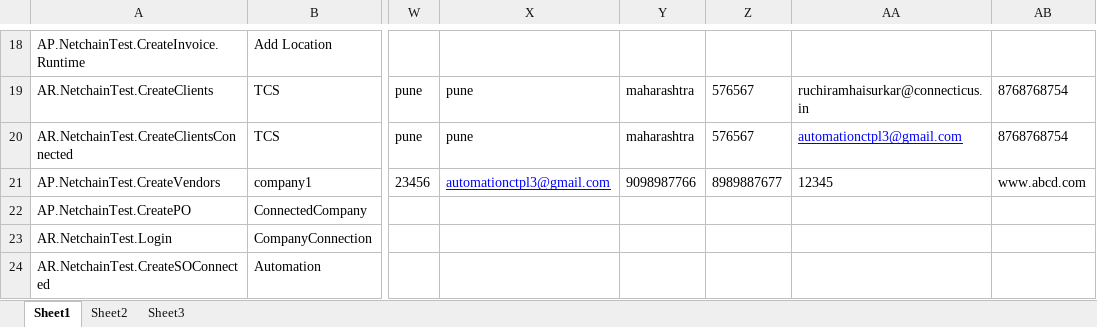
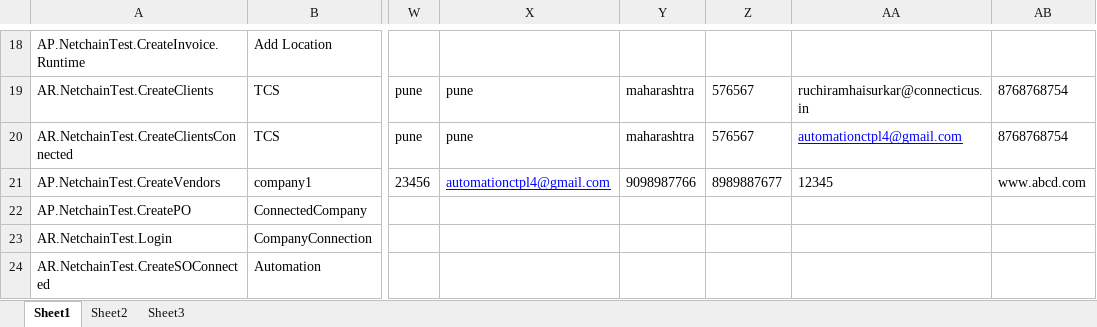
Before and after one commit to CTPL-Ruchira/CTPL-TestAutomation, an Excel workbook: NetConnect-NetChain2/TestData.xlsx, sheet Sheet1, drawn as a sheet; only a part is shown, gaps mark what is left out; values as stored, in another font and other column widths than the file's, no borders; the diff names each change by its address in the sheet, - before the commit and + after, or states it on an @@ line.

Commit message:
TestData.xlsx changed

```diff
--- a/NetConnect-NetChain2/TestData.xlsx (sheet Sheet1)
+++ b/NetConnect-NetChain2/TestData.xlsx (sheet Sheet1)
-AA20: automationctpl3@gmail.com
+AA20: automationctpl4@gmail.com
-X21: automationctpl3@gmail.com
+X21: automationctpl4@gmail.com
```
